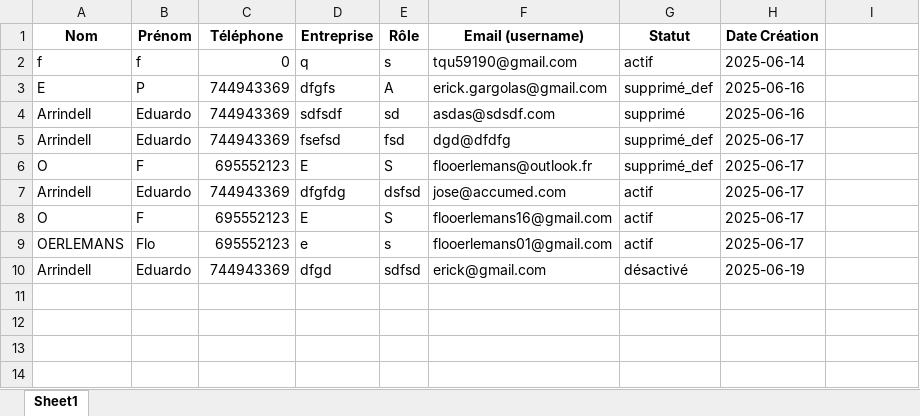
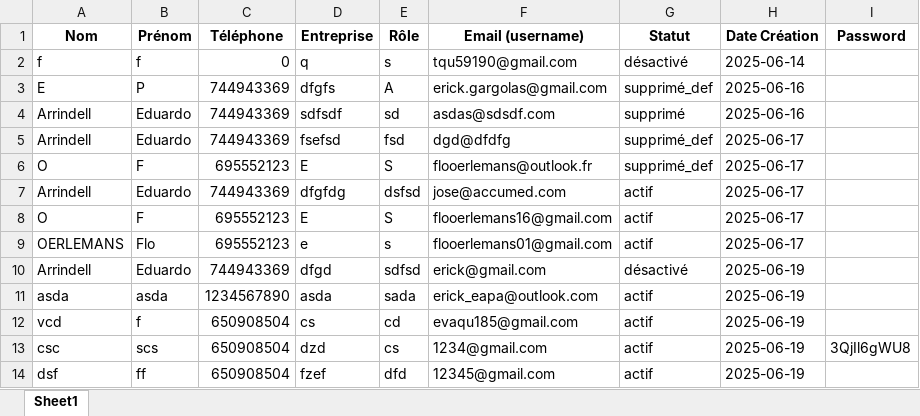
Before and after one commit to eduardopolanc/HOSPITALIX, an Excel workbook: static/accepted_user_information.xlsx, sheet Sheet1, drawn as a sheet; values as stored, in another font and other column widths than the file's, no borders; the diff names each change by its address in the sheet, - before the commit and + after, or states it on an @@ line.

Commit message:
password

```diff
--- a/static/accepted_user_information.xlsx (sheet Sheet1)
+++ b/static/accepted_user_information.xlsx (sheet Sheet1)
-I1: (empty)
+I1: Password
-G2 (Statut): actif
+G2 (Statut): désactivé
+row 11: asda | asda | 1234567890 | asda | sada | erick_eapa@outlook.com | actif | 2025-06-19
+row 12: vcd | f | 650908504 | cs | cd | evaqu185@gmail.com | actif | 2025-06-19
+row 13: csc | scs | 650908504 | dzd | cs | 1234@gmail.com | actif | 2025-06-19 | 3QjIl6gWU8
+row 14: dsf | ff | 650908504 | fzef | dfd | 12345@gmail.com | actif | 2025-06-19
```
Also changed, not shown: demandes_en_attente.xlsx, static/historique_statuts.xlsx, 3 other files.
